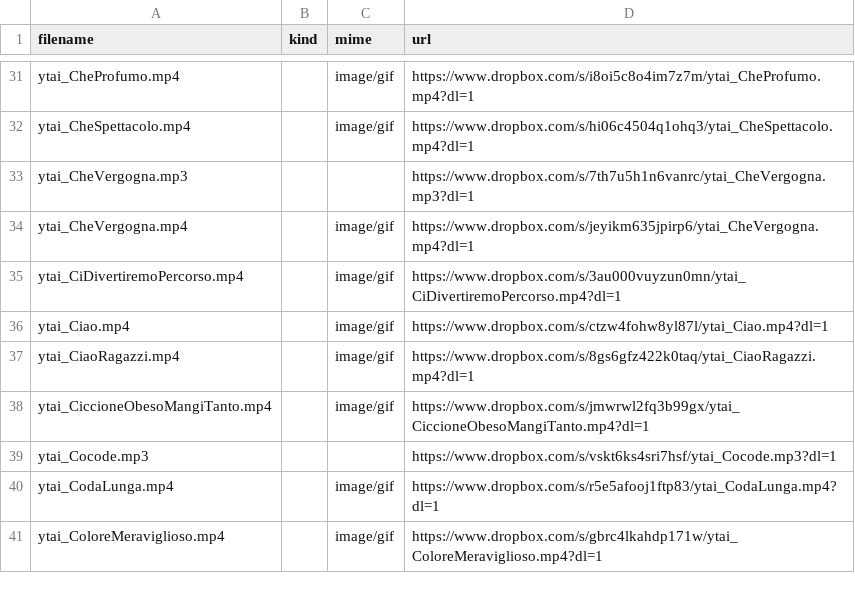
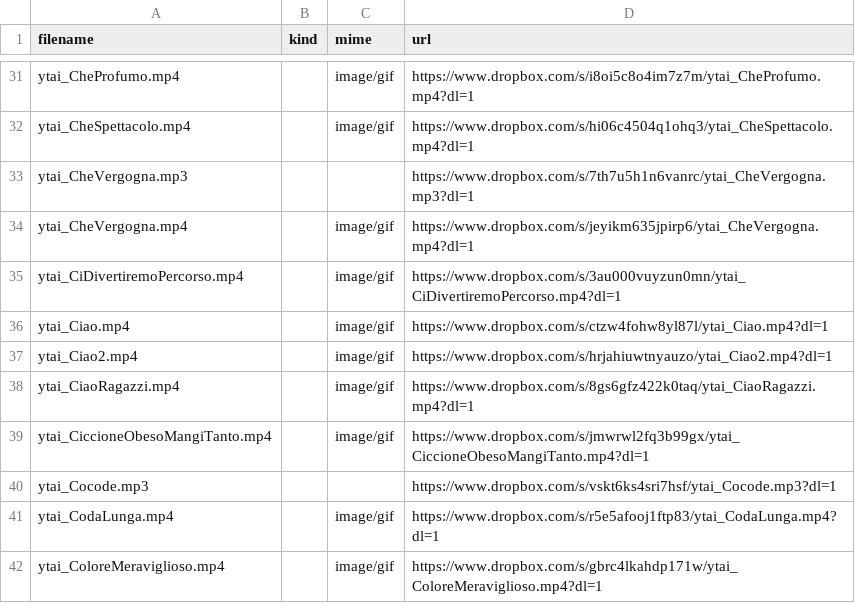
Before and after one commit to benkio/sBots, a CSV file: youtuboAncheIoBot/ytai_list.csv, drawn as a sheet; only a part is shown, gaps mark what is left out; the diff names each change by its address in the sheet, - before the commit and + after, or states it on an @@ line.

Commit message:
Add `Ciao2`

```diff
--- a/youtuboAncheIoBot/ytai_list.csv
+++ b/youtuboAncheIoBot/ytai_list.csv
+row 37: ytai_Ciao2.mp4 |  | image/gif | https://www.dropbox.com/s/hrjahiuwtnyauzo/ytai_Ciao2.mp4?dl=1
```
Also changed, not shown: 2 other files.
